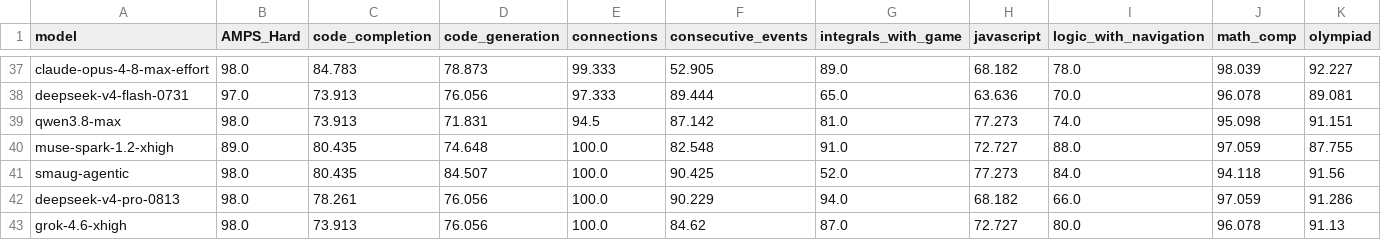
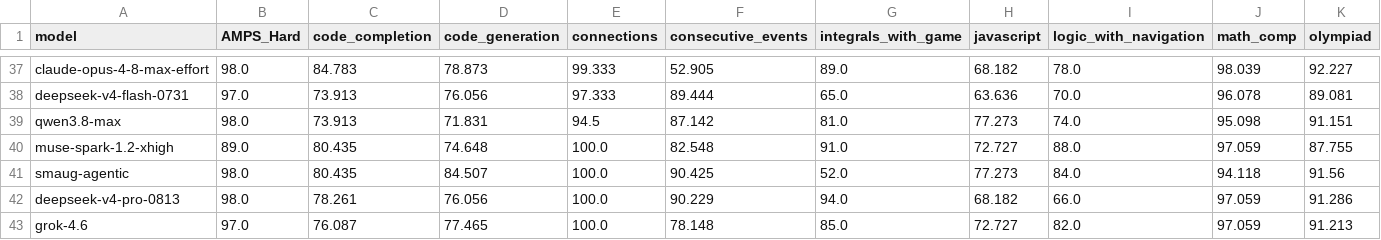
Before and after one commit to LiveBench/new-livebench, a CSV file: public/table_2026_06_25.csv, drawn as a sheet; only a part is shown, gaps mark what is left out; removed rows and columns are numbered as before the commit, all else as after; rows hold the shown columns only; the diff names each change by its address in the sheet, - before the commit and + after, or states it on an @@ line.

```diff
--- a/public/table_2026_06_25.csv
+++ b/public/table_2026_06_25.csv
-row 43: grok-4.6-xhigh | 98.0 | 73.913 | 76.056 | 100.0 | 84.62 | 87.0 | 72.727 | 80.0 | 96.078 | 91.13
+row 43: grok-4.6 | 97.0 | 76.087 | 77.465 | 100.0 | 78.148 | 85.0 | 72.727 | 82.0 | 97.059 | 91.213
```
Also changed, not shown: 1 other file.
